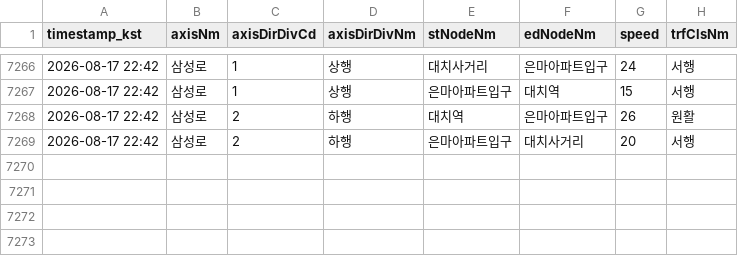
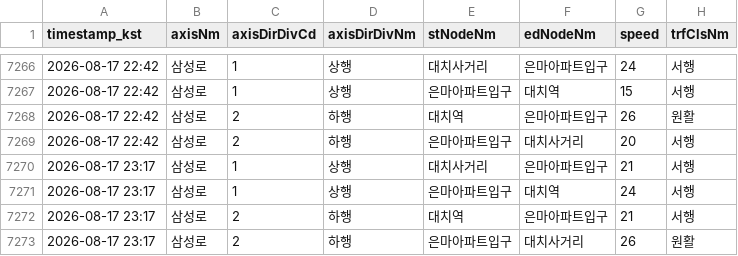
Before and after one commit to adneo-beep/eunma-traffic-monitor, a CSV file: data/traffic_log.csv, drawn as a sheet; only a part is shown, gaps mark what is left out.

```diff
--- a/data/traffic_log.csv
+++ b/data/traffic_log.csv
@@ -7269 +7269,5 @@ timestamp_kst,axisNm,axisDirDivCd,axisDirDivNm,stNodeNm,edNodeNm,speed,trfClsNm
 2026-08-17 22:42,삼성로,2,하행,은마아파트입구,대치사거리,20,서행
+2026-08-17 23:17,삼성로,1,상행,대치사거리,은마아파트입구,21,서행
+2026-08-17 23:17,삼성로,1,상행,은마아파트입구,대치역,24,서행
+2026-08-17 23:17,삼성로,2,하행,대치역,은마아파트입구,21,서행
+2026-08-17 23:17,삼성로,2,하행,은마아파트입구,대치사거리,26,원활
```
